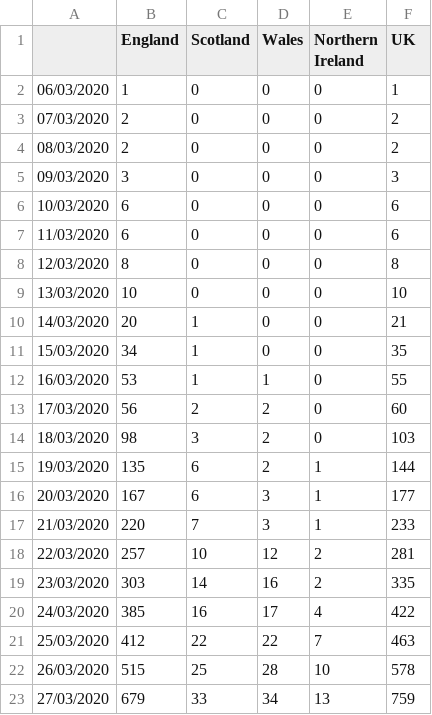
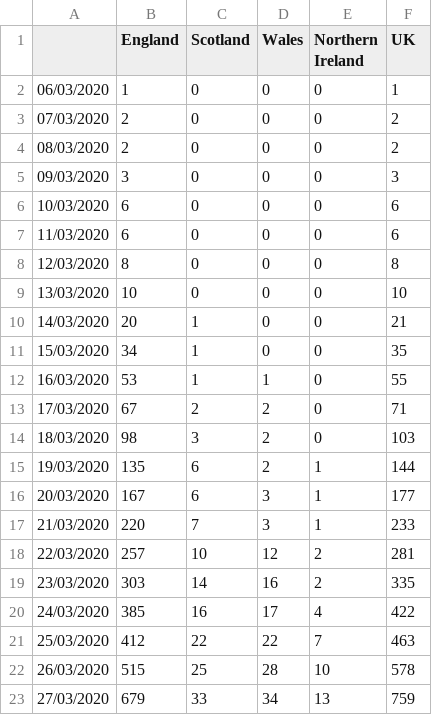
Before and after one commit to emmadoughty/Daily_COVID-19, a CSV file: Data/COVID19_deaths.csv, drawn as a sheet.

Commit message:
Changed deaths for 17/03
Reflects time-series data newly released via DHSC https://www.arcgis.com/home/item.html?id=e5fd11150d274bebaaf8fe2a7a2bda11

```diff
--- a/Data/COVID19_deaths.csv
+++ b/Data/COVID19_deaths.csv
@@ -12,3 +12,3 @@
 16/03/2020,53,1,1,0,55
-17/03/2020,56,2,2,0,60
+17/03/2020,67,2,2,0,71
 18/03/2020,98,3,2,0,103
```
Also changed, not shown: Data/deaths_by_area.csv.
